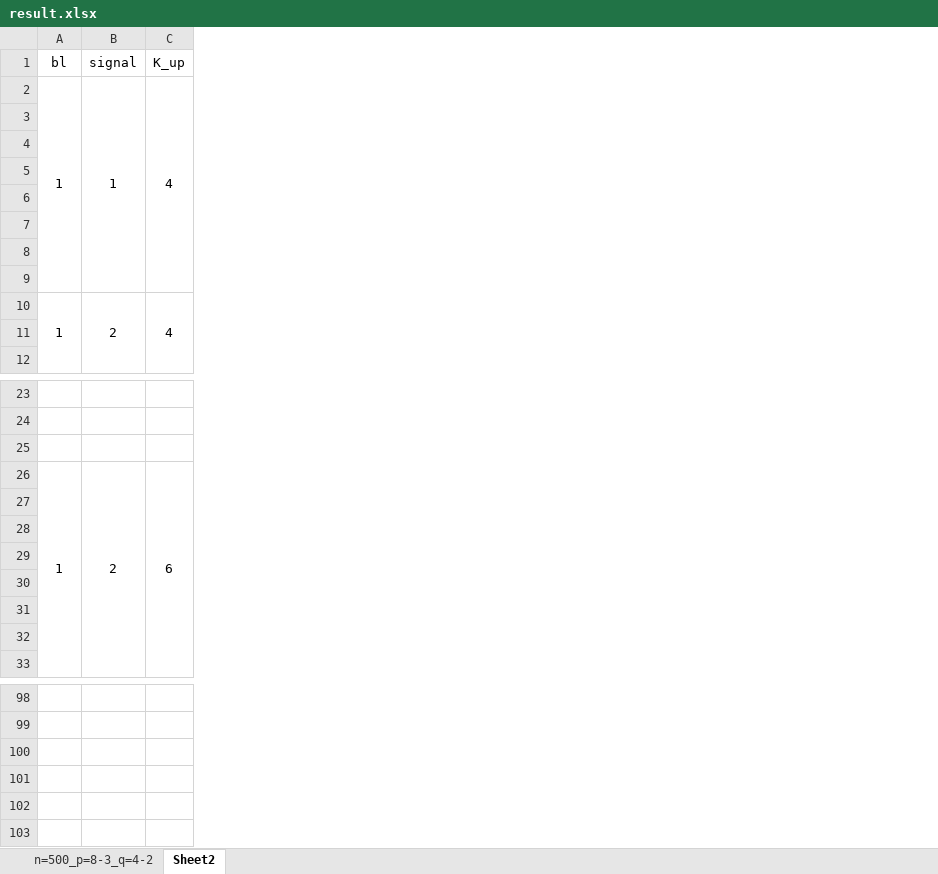
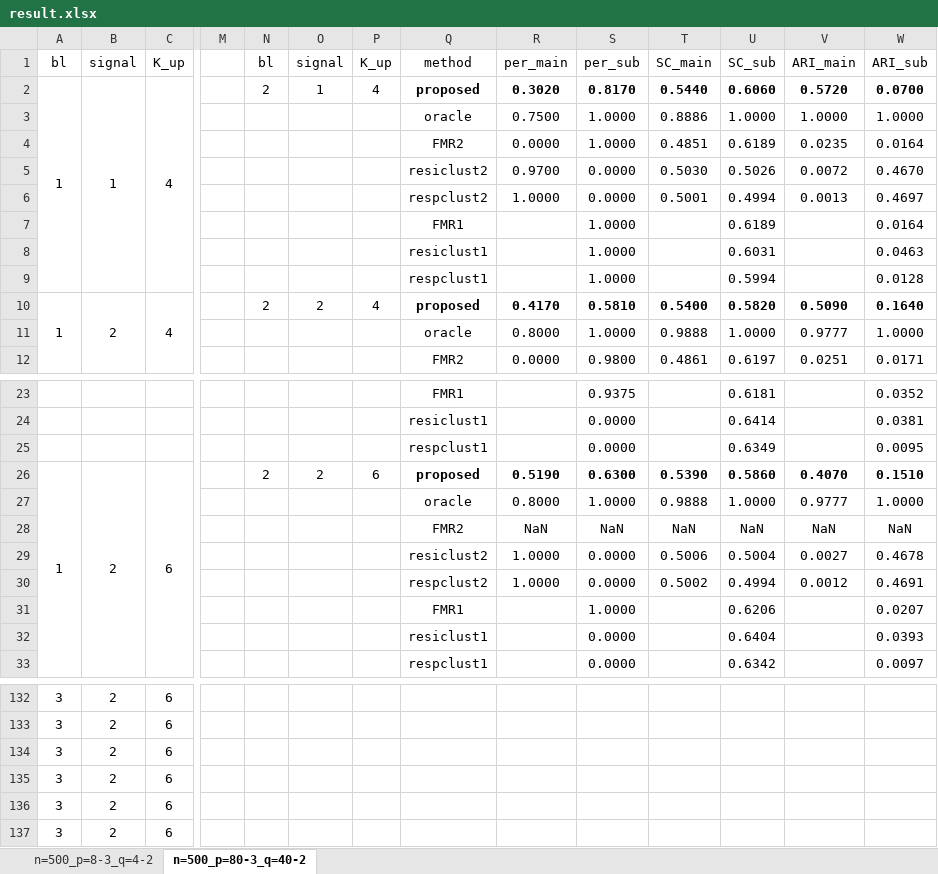
Before and after one commit to Ryanna-github/hierarchical-gene, an Excel workbook: code_v2/summary_data/result.xlsx, sheet n=500_p=80-3_q=40-2, drawn as a sheet; only a part is shown, gaps mark what is left out; values as stored, in another font and other column widths than the file's, no borders; removed rows and columns are numbered as before the commit, all else as after; rows hold the shown columns only; the diff covers the shown part only; the diff names each change by its address in the sheet, - before the commit and + after, or states it on an @@ line.

```diff
--- a/code_v2/summary_data/result.xlsx (sheet n=500_p=80-3_q=40-2)
+++ b/code_v2/summary_data/result.xlsx (sheet n=500_p=80-3_q=40-2)
-sheet tab: Sheet2
+sheet tab: n=500_p=80-3_q=40-2
+column M, empty
+column N, rows 1-10: bl | 2 |  |  |  |  |  |  |  | 2; row 26: 2
+column O, rows 1-10: signal | 1 |  |  |  |  |  |  |  | 2; row 26: 2
+column P, rows 1-10: K_up | 4 |  |  |  |  |  |  |  | 4; row 26: 6
+column Q, rows 1-12: method | proposed | oracle | FMR2 | resiclust2 | respclust2 | FMR1 | resiclust1 | respclust1 | proposed | oracle | FMR2; rows 23-33: FMR1 | resiclust1 | respclust1 | proposed | oracle | FMR2 | resiclust2 | respclust2 | FMR1 | resiclust1 | respclust1
+column R, rows 1-12: per_main | 0.3020 | 0.7500 | 0.0000 | 0.9700 | 1.0000 |  |  |  | 0.4170 | 0.8000 | 0.0000; rows 26-30: 0.5190 | 0.8000 | NaN | 1.0000 | 1.0000
+column S, rows 1-12: per_sub | 0.8170 | 1.0000 | 1.0000 | 0.0000 | 0.0000 | 1.0000 | 1.0000 | 1.0000 | 0.5810 | 1.0000 | 0.9800; rows 23-33: 0.9375 | 0.0000 | 0.0000 | 0.6300 | 1.0000 | NaN | 0.0000 | 0.0000 | 1.0000 | 0.0000 | 0.0000
+column T, rows 1-12: SC_main | 0.5440 | 0.8886 | 0.4851 | 0.5030 | 0.5001 |  |  |  | 0.5400 | 0.9888 | 0.4861; rows 26-30: 0.5390 | 0.9888 | NaN | 0.5006 | 0.5002
+column U, rows 1-12: SC_sub | 0.6060 | 1.0000 | 0.6189 | 0.5026 | 0.4994 | 0.6189 | 0.6031 | 0.5994 | 0.5820 | 1.0000 | 0.6197; rows 23-33: 0.6181 | 0.6414 | 0.6349 | 0.5860 | 1.0000 | NaN | 0.5004 | 0.4994 | 0.6206 | 0.6404 | 0.6342
+column V, rows 1-12: ARI_main | 0.5720 | 1.0000 | 0.0235 | 0.0072 | 0.0013 |  |  |  | 0.5090 | 0.9777 | 0.0251; rows 26-30: 0.4070 | 0.9777 | NaN | 0.0027 | 0.0012
+column W, rows 1-12: ARI_sub | 0.0700 | 1.0000 | 0.0164 | 0.4670 | 0.4697 | 0.0164 | 0.0463 | 0.0128 | 0.1640 | 1.0000 | 0.0171; rows 23-33: 0.0352 | 0.0381 | 0.0095 | 0.1510 | 1.0000 | NaN | 0.4678 | 0.4691 | 0.0207 | 0.0393 | 0.0097
-A132:A135: (empty)
+A132:A135: 3
-B132:B135: (empty)
+B132:B135: 2
-C132:C135: (empty)
+C132:C135: 6
-row 102: (empty)
-row 103: (empty)
+row 136: 3 | 2 | 6
+row 137: 3 | 2 | 6
```
Also changed, not shown: 72 added rows, 38 removed rows, 15 added columns and 108 edited cells elsewhere in this sheet, 9 other files.
